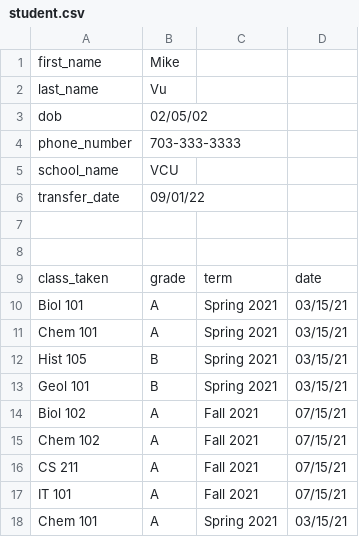
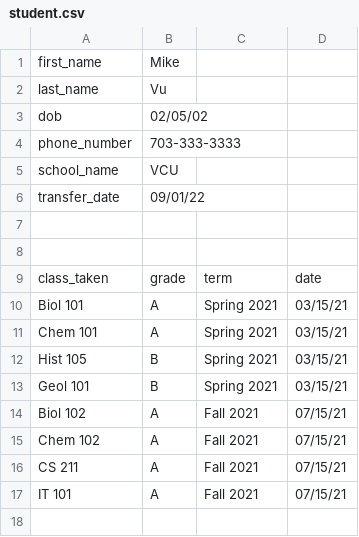
Before and after one commit to vtran693/python-student-data-ingestion, a CSV file: student.csv, drawn as a sheet.

```diff
--- a/student.csv
+++ b/student.csv
@@ -17,2 +17 @@ CS 211,A,Fall 2021,07/15/21
 IT 101,A,Fall 2021,07/15/21
-Chem 101,A,Spring 2021,03/15/21
```
Also changed, not shown: 4 other files.
